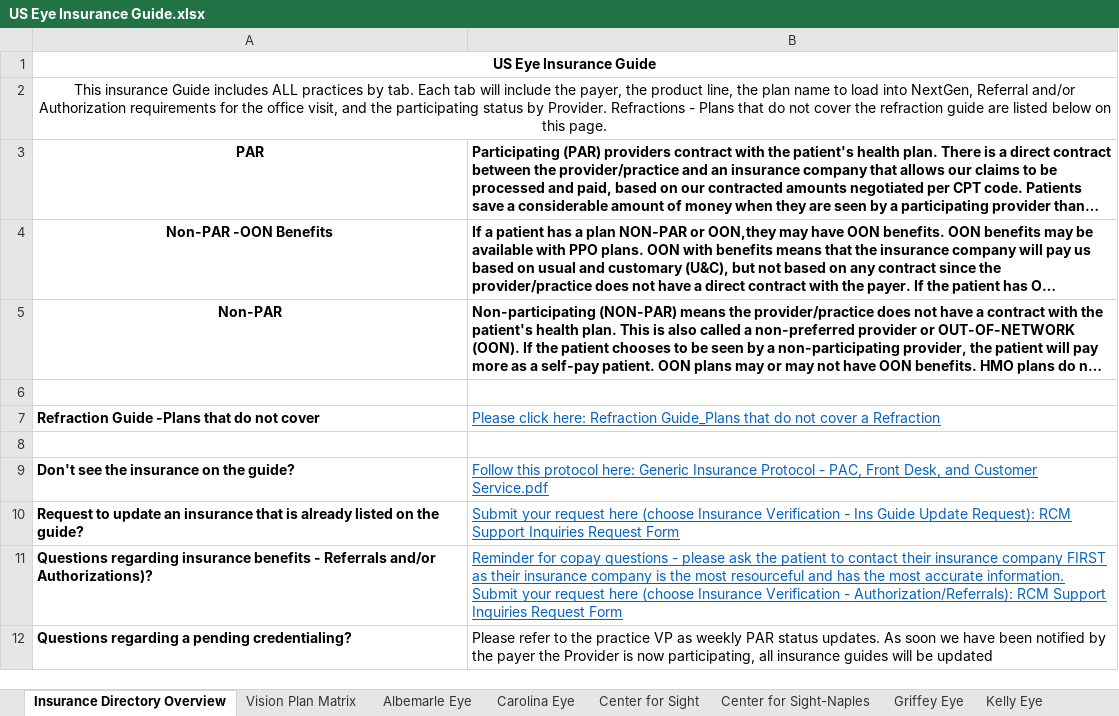
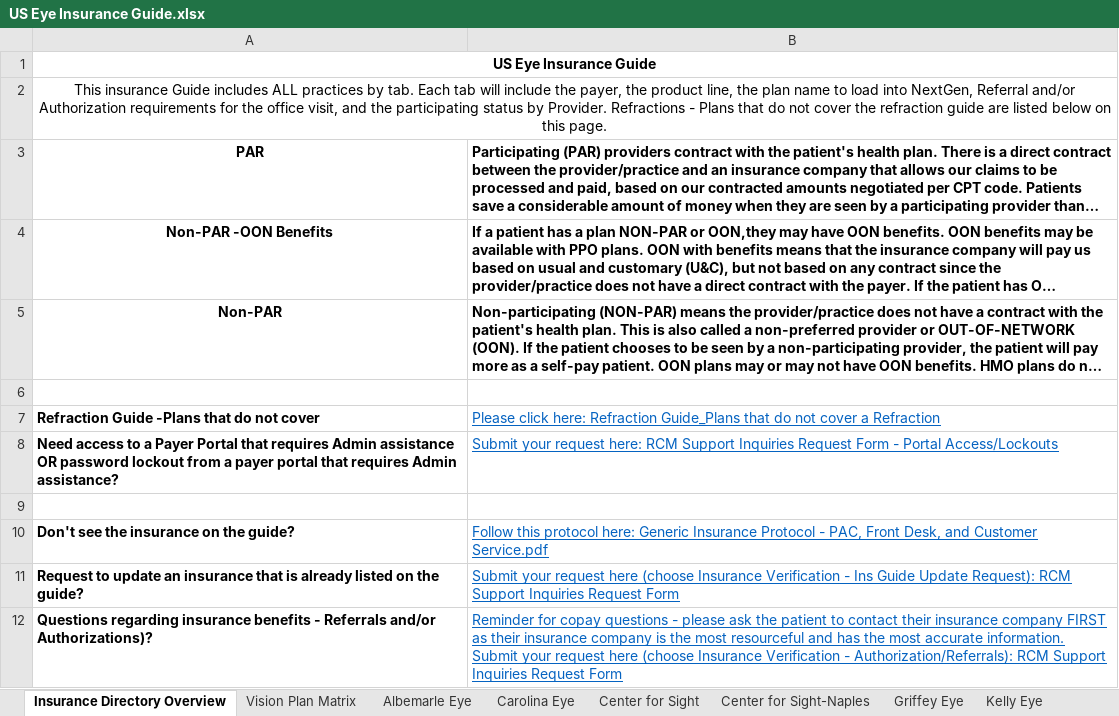
Before and after one commit to wak1616/PAC, an Excel workbook: US Eye Insurance Guide.xlsx, sheet Insurance Directory Overview, drawn as a sheet; only a part is shown; the shorter side is filled out with more unchanged rows; long unchanged cells end in …; values as stored, in another font and other column widths than the file's, no borders; conditional formats not drawn; the diff names each change by its address in the sheet, - before the commit and + after, or states it on an @@ line.

```diff
--- a/US Eye Insurance Guide.xlsx (sheet Insurance Directory Overview)
+++ b/US Eye Insurance Guide.xlsx (sheet Insurance Directory Overview)
+row 8: Need access to a Payer Portal that requires Admin assistance OR password lockout from a payer portal that requires Admin assistance? | Submit your request here: RCM Support Inquiries Request Form - Portal Access/Lockouts
```
Also changed, not shown: sheet Center for Sight, sheet CVSE-ASC, sheet Carolina Eye.
